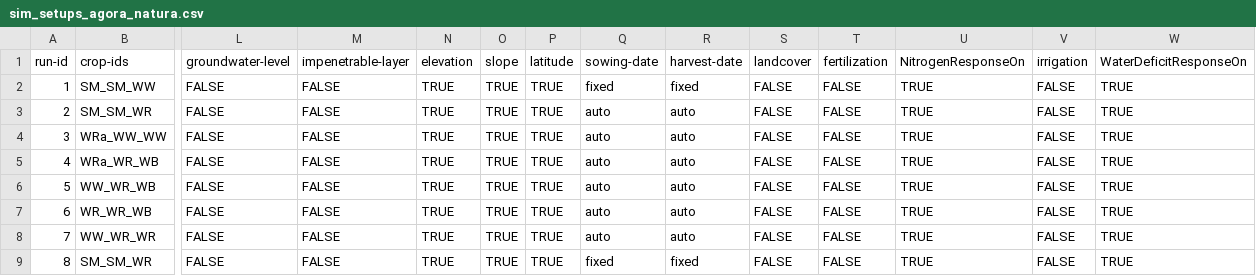
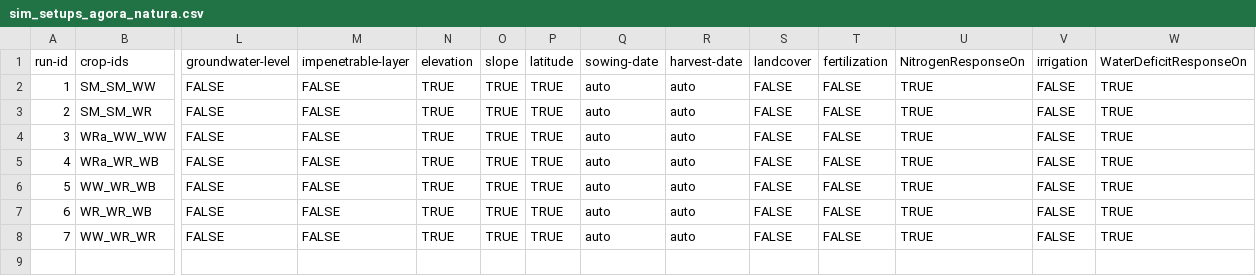
Before and after one commit to zalf-rpm/agora_natura, a CSV file: monica-data/data/projects/monica-germany/sim_setups_agora_natura.csv, drawn as a sheet; only a part is shown, gaps mark what is left out; rows hold the shown columns only; the diff names each change by its address in the sheet, - before the commit and + after, or states it on an @@ line.

Commit message:
Update sim_setups_agora_natura.csv

```diff
--- a/monica-data/data/projects/monica-germany/sim_setups_agora_natura.csv
+++ b/monica-data/data/projects/monica-germany/sim_setups_agora_natura.csv
-Q2: fixed
+Q2: auto
-R2: fixed
+R2: auto
-row 9: 8 | SM_SM_WR | FALSE | FALSE | TRUE | TRUE | TRUE | fixed | fixed | FALSE | FALSE | TRUE | FALSE | TRUE
```
